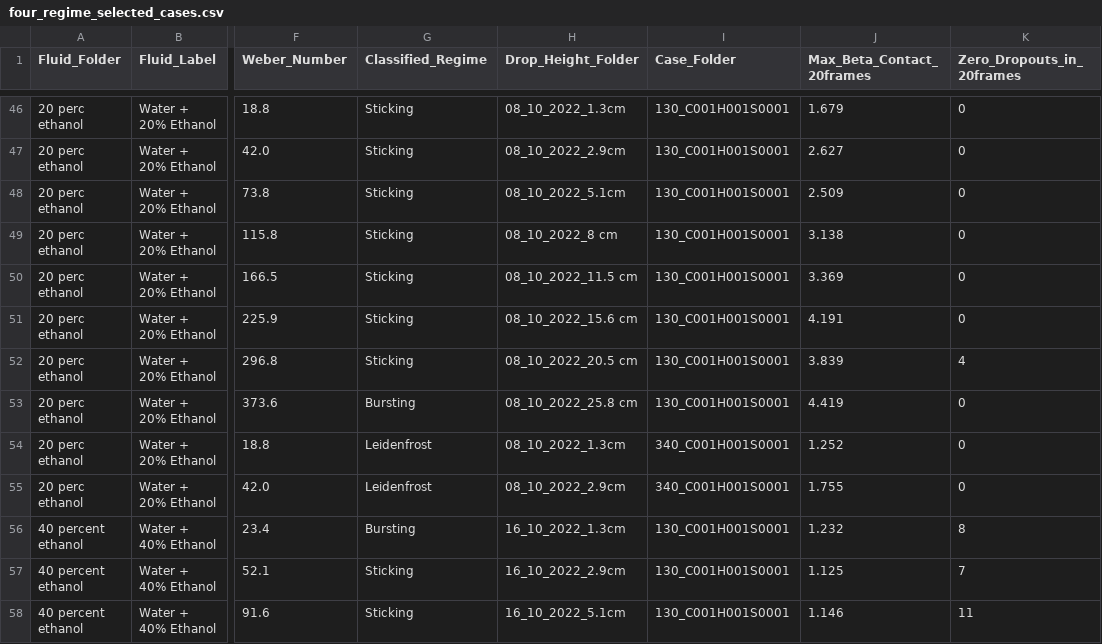
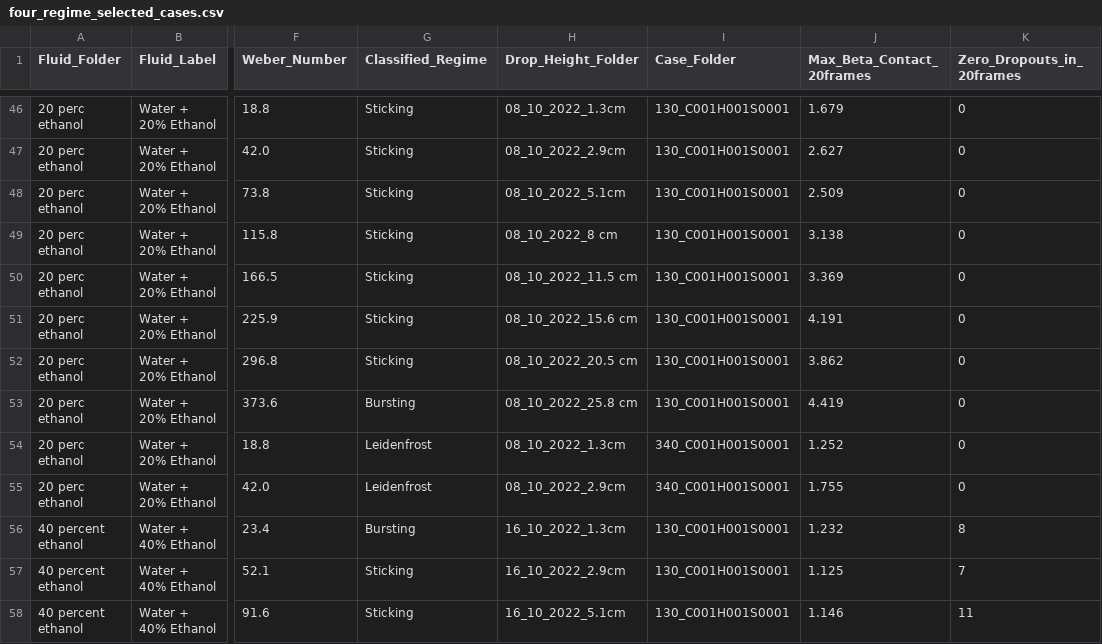
Before and after one commit to pablo-2047/leidenfrost, a CSV file: plot_2/07_contact_dia_4_regime_array/four_regime_selected_cases.csv, drawn as a sheet; only a part is shown, gaps mark what is left out; the diff names each change by its address in the sheet, - before the commit and + after, or states it on an @@ line.

```diff
--- a/plot_2/07_contact_dia_4_regime_array/four_regime_selected_cases.csv
+++ b/plot_2/07_contact_dia_4_regime_array/four_regime_selected_cases.csv
-J52 (Max_Beta_Contact_20frames): 3.839
+J52 (Max_Beta_Contact_20frames): 3.862
-K52 (Zero_Dropouts_in_20frames): 4
+K52 (Zero_Dropouts_in_20frames): 0
```
Also changed, not shown: master_summary_plot_2_rectified.csv, master_summary_with_physics.csv, 2 other files.
